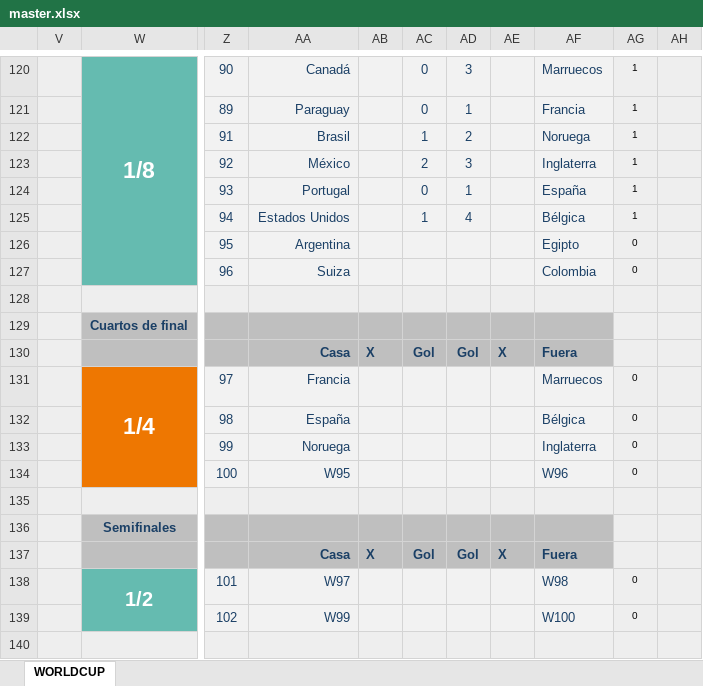
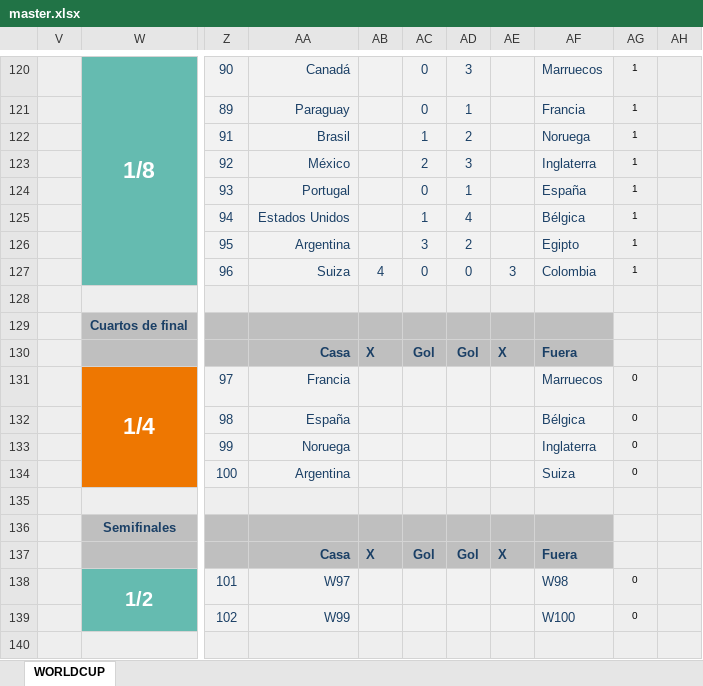
Before and after one commit to caicedodavid/quiniela, an Excel workbook: data/master.xlsx, sheet WORLDCUP, drawn as a sheet; only a part is shown, gaps mark what is left out; values as stored, in another font and other column widths than the file's, no borders; conditional formats not drawn; the diff names each change by its address in the sheet, - before the commit and + after, or states it on an @@ line.

```diff
--- a/data/master.xlsx (sheet WORLDCUP)
+++ b/data/master.xlsx (sheet WORLDCUP)
-AC126: (empty)
+AC126: 3
-AD126: (empty)
+AD126: 2
-AG126:AG127: 0
+AG126:AG127: 1
-AB127: (empty)
+AB127: 4
-AC127: (empty)
+AC127: 0
-AD127: (empty)
+AD127: 0
-AE127: (empty)
+AE127: 3
-AA134: W95
+AA134: Argentina
-AF134: W96
+AF134: Suiza
```
Also changed, not shown: hidden cells, 1 other file.
